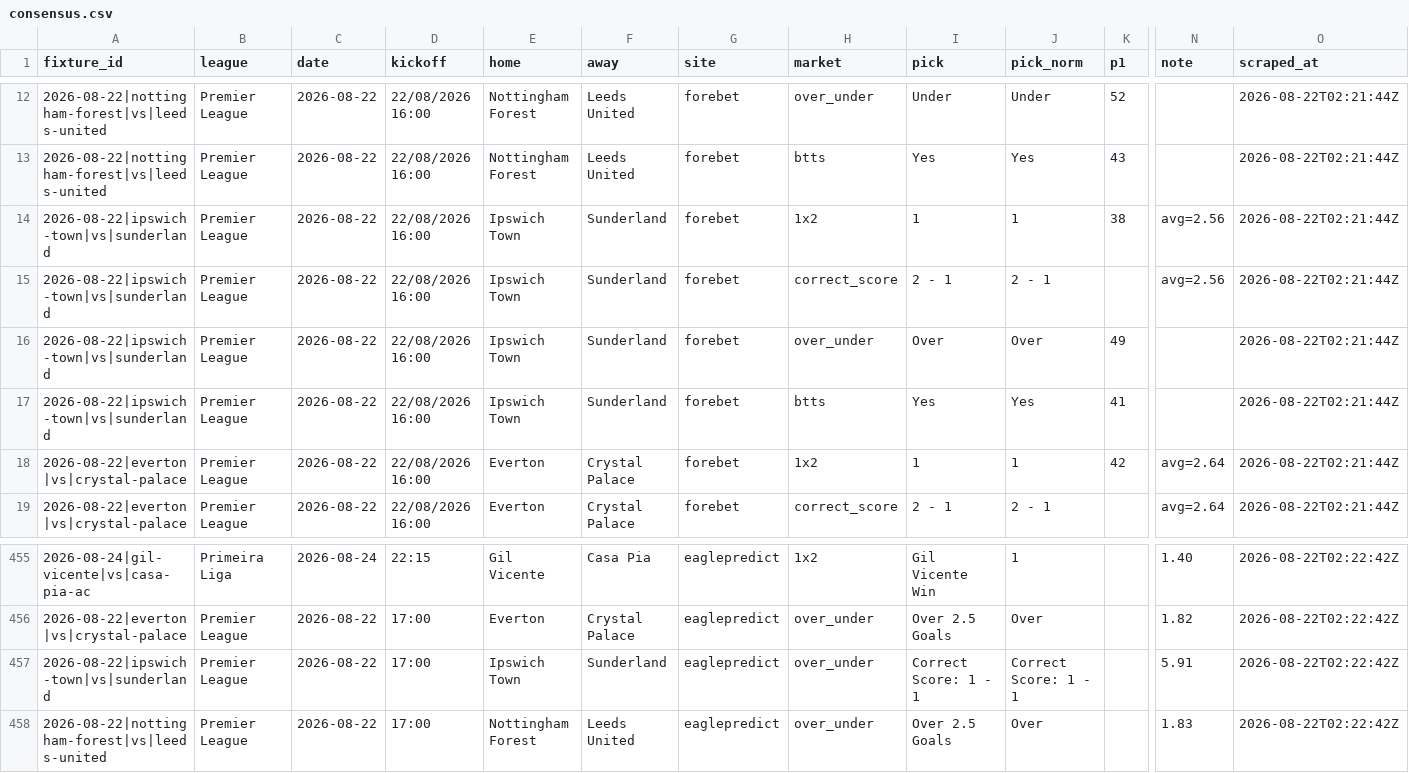
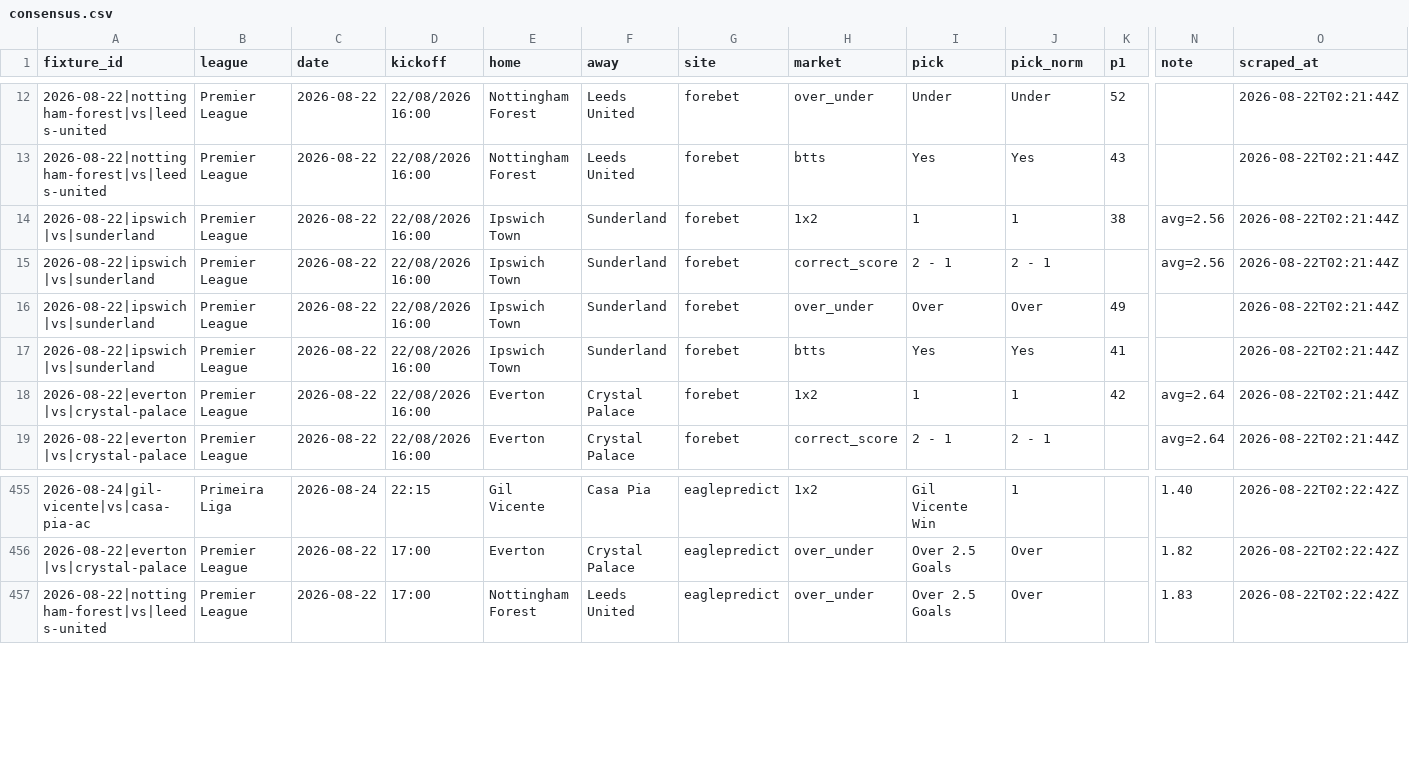
Before and after one commit to temesgen-982/consensus-temp, a CSV file: data/consensus/consensus.csv, drawn as a sheet; only a part is shown, gaps mark what is left out; rows hold the shown columns only; the diff names each change by its address in the sheet, - before the commit and + after, or states it on an @@ line.

Commit message:
Unify Ipswich Town naming; drop eaglepredict non-over/under picks leaking into OU market

```diff
--- a/data/consensus/consensus.csv
+++ b/data/consensus/consensus.csv
-A14:A17 (fixture_id): 2026-08-22|ipswich-town|vs|sunderland
+A14:A17 (fixture_id): 2026-08-22|ipswich|vs|sunderland
-row 457: 2026-08-22|ipswich-town|vs|sunderland | Premier League | 2026-08-22 | 17:00 | Ipswich Town | Sunderland | eaglepredict | over_under | Correct Score: 1 - 1 | Correct Score: 1 - 1 |  | 5.91 | 2026-08-22T02:22:42Z
```
Also changed, not shown: data/canonical/aliases.csv, data/canonical/fixtures.csv, 8 other files.
